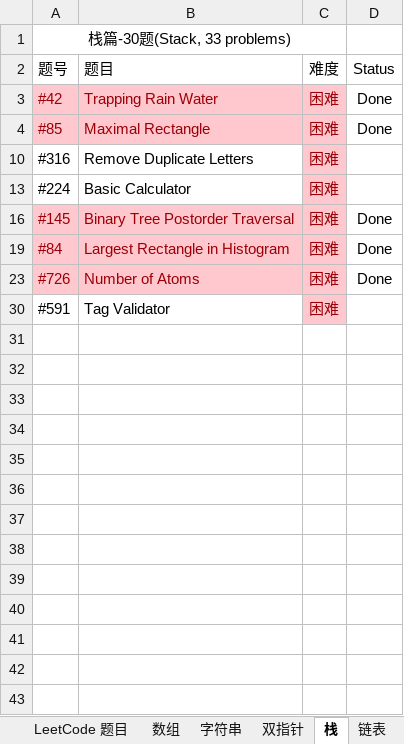
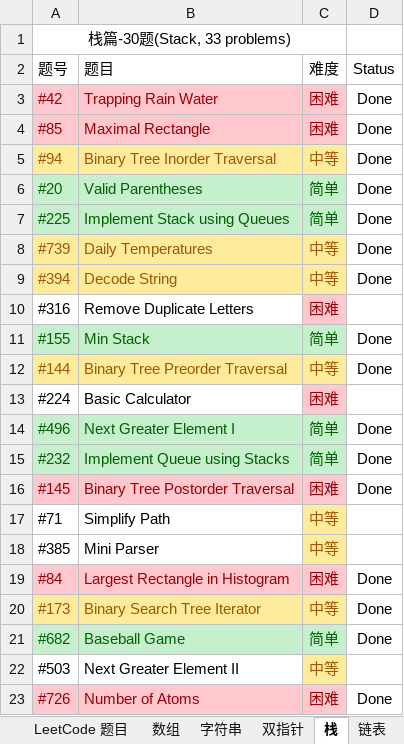
Before and after one commit to unwindfly/LeetCode, an Excel workbook: LeetCode 题目.xlsx, sheet 栈, drawn as a sheet; only a part is shown; the shorter side is filled out with more unchanged rows; values as stored, in another font and other column widths than the file's, no borders; charts and pictures not drawn; the diff covers the shown part only; the diff names each change by its address in the sheet, - before the commit and + after, or states it on an @@ line.

```diff
--- a/LeetCode 题目.xlsx (sheet 栈)
+++ b/LeetCode 题目.xlsx (sheet 栈)
@@ row 5 unhidden: #94 | Binary Tree Inorder Traversal | 中等 | Done @@
@@ row 6 unhidden: #20 | Valid Parentheses | 简单 | Done @@
@@ row 7 unhidden: #225 | Implement Stack using Queues | 简单 | Done @@
@@ row 8 unhidden: #739 | Daily Temperatures | 中等 | Done @@
@@ row 9 unhidden: #394 | Decode String | 中等 | Done @@
@@ row 11 unhidden: #155 | Min Stack | 简单 | Done @@
@@ row 12 unhidden: #144 | Binary Tree Preorder Traversal | 中等 | Done @@
@@ row 14 unhidden: #496 | Next Greater Element I | 简单 | Done @@
@@ row 15 unhidden: #232 | Implement Queue using Stacks | 简单 | Done @@
@@ row 17 unhidden: #71 | Simplify Path | 中等 @@
@@ row 18 unhidden: #385 | Mini Parser | 中等 @@
@@ row 20 unhidden: #173 | Binary Search Tree Iterator | 中等 | Done @@
@@ row 21 unhidden: #682 | Baseball Game | 简单 | Done @@
@@ row 22 unhidden: #503 | Next Greater Element II | 中等 @@
```
Also changed, not shown: 8 hidden or unhidden rows elsewhere in this sheet, sheet 哈希表, sheet 字符串, sheet 动态规划, sheet 二分搜索, sheet 链表, sheet 堆, 4 more sheets, charts or pictures, 3 other files.
